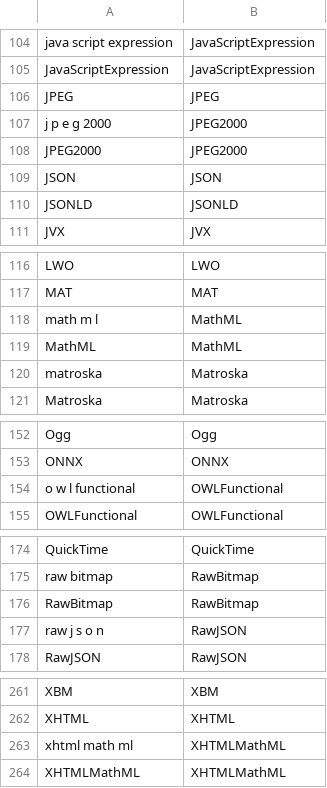
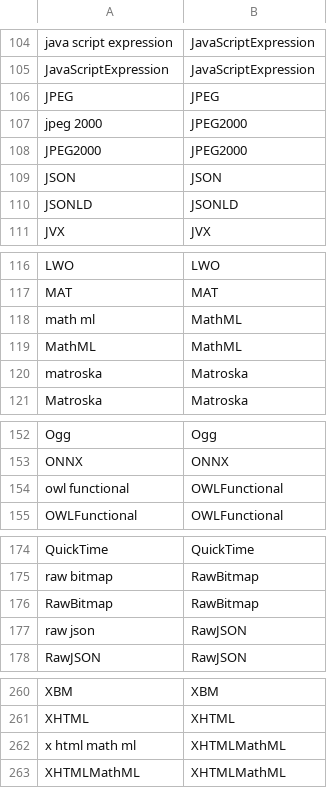
Before and after one commit to antononcube/Raku-DSL-Entity-Metadata, a CSV file: resources/DataFormatNameToEntityID_EN.csv, drawn as a sheet; only a part is shown, gaps mark what is left out; the diff covers the shown part only.

```diff
--- a/resources/DataFormatNameToEntityID_EN.csv
+++ b/resources/DataFormatNameToEntityID_EN.csv
@@ -106,3 +106,3 @@ JavaScriptExpression,JavaScriptExpression
 JPEG,JPEG
-j p e g 2000,JPEG2000
+jpeg 2000,JPEG2000
 JPEG2000,JPEG2000
@@ -117,3 +117,3 @@ LWO,LWO
 MAT,MAT
-math m l,MathML
+math ml,MathML
 MathML,MathML
@@ -153,3 +153,3 @@ Ogg,Ogg
 ONNX,ONNX
-o w l functional,OWLFunctional
+owl functional,OWLFunctional
 OWLFunctional,OWLFunctional
@@ -176,3 +176,3 @@ raw bitmap,RawBitmap
 RawBitmap,RawBitmap
-raw j s o n,RawJSON
+raw json,RawJSON
 RawJSON,RawJSON
@@ -262,3 +261,3 @@ XBM,XBM
 XHTML,XHTML
-xhtml math ml,XHTMLMathML
+x html math ml,XHTMLMathML
 XHTMLMathML,XHTMLMathML
```
Also changed, not shown: 1 removed row and 8 edited cells elsewhere in this file.
